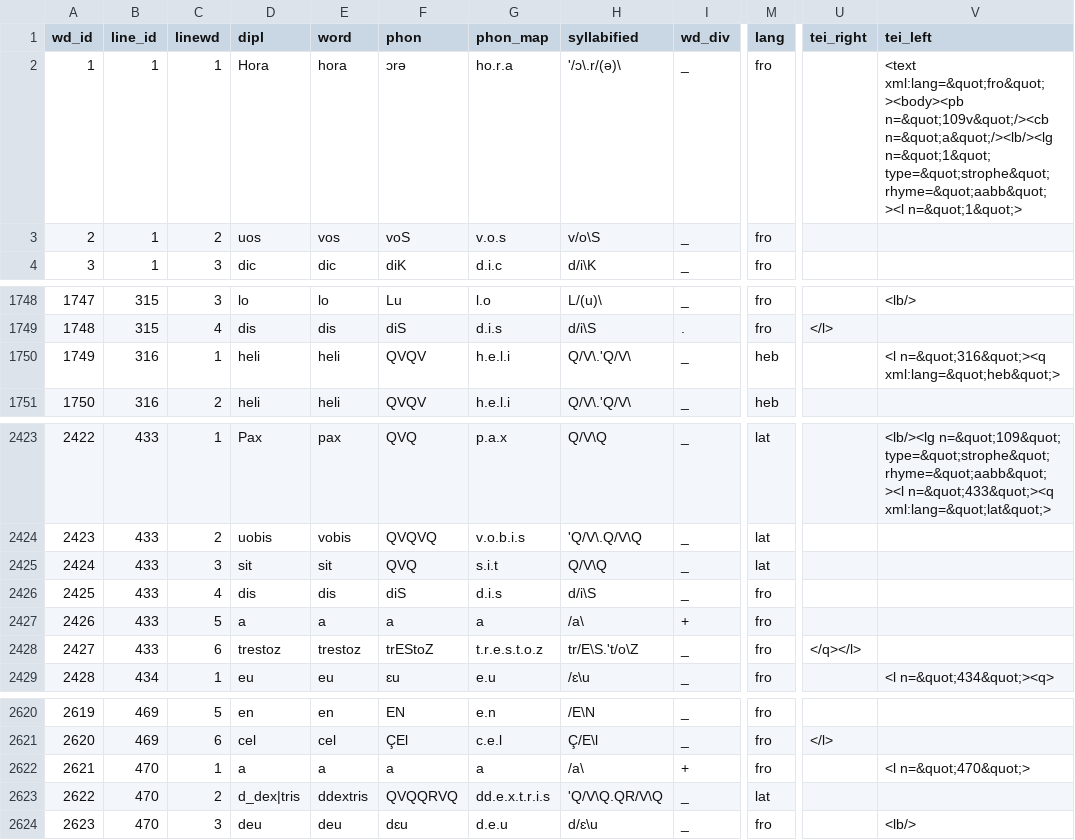
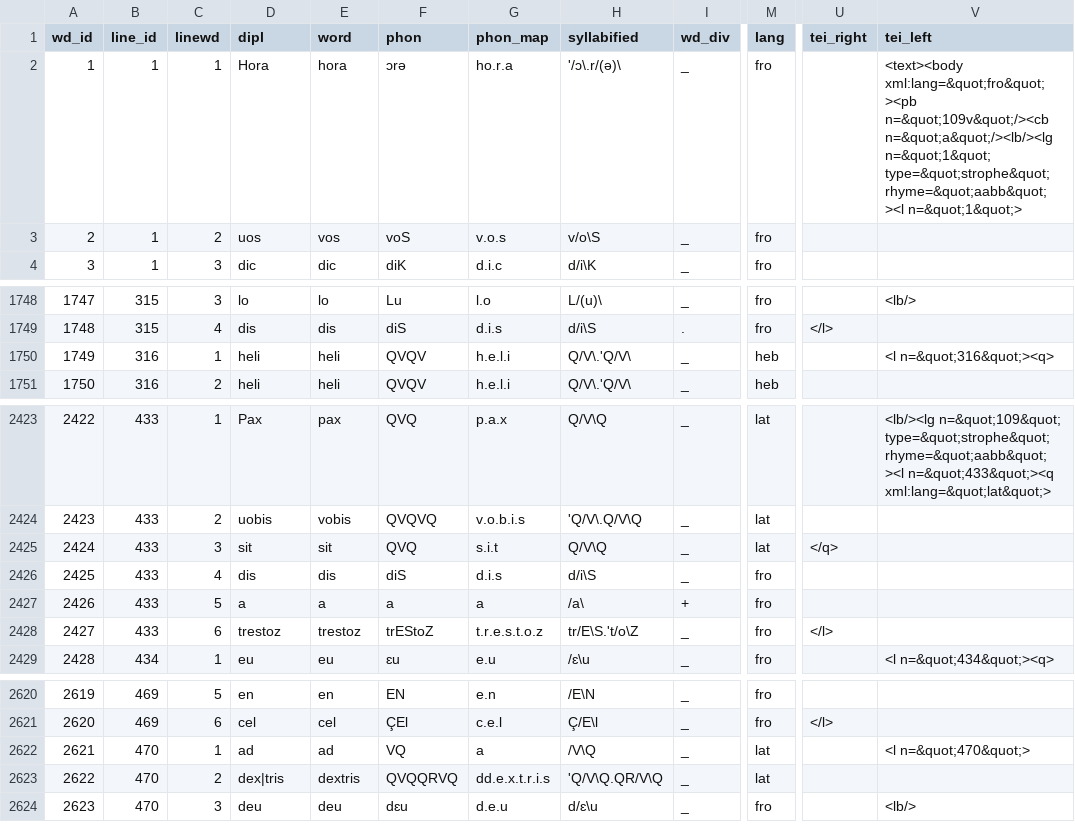
Before and after one commit to rainsfordtm/ogr, a CSV file: src/csv/textcsv/Passion_text.csv, drawn as a sheet; only a part is shown, gaps mark what is left out; the diff names each change by its address in the sheet, - before the commit and + after, or states it on an @@ line.

```diff
--- a/src/csv/textcsv/Passion_text.csv
+++ b/src/csv/textcsv/Passion_text.csv
-V2 (tei_left): <text xml:lang=&quot;fro&quot;><body><pb n=&quot;109v&quot;/><cb n=&quot;a&quot;/><lb/><lg…
+V2 (tei_left): <text><body xml:lang=&quot;fro&quot;><pb n=&quot;109v&quot;/><cb n=&quot;a&quot;/><lb/><lg…
-V1750 (tei_left): <l n=&quot;316&quot;><q xml:lang=&quot;heb&quot;>
+V1750 (tei_left): <l n=&quot;316&quot;><q>
-U2425 (tei_right): (empty)
+U2425 (tei_right): </q>
-U2428 (tei_right): </q></l>
+U2428 (tei_right): </l>
-D2622 (dipl): a
+D2622 (dipl): ad
-E2622 (word): a
+E2622 (word): ad
-F2622 (phon): a
+F2622 (phon): VQ
-H2622 (syllabified): /a\
+H2622 (syllabified): /V\Q
-I2622 (wd_div): +
+I2622 (wd_div): _
-M2622 (lang): fro
+M2622 (lang): lat
-D2623 (dipl): d_dex|tris
+D2623 (dipl): dex|tris
-E2623 (word): ddextris
+E2623 (word): dextris
```
Also changed, not shown: src/csv/textcsv/Jonas_text.csv, src/csv/textcsv/Serments_text.csv, 4 other files.
